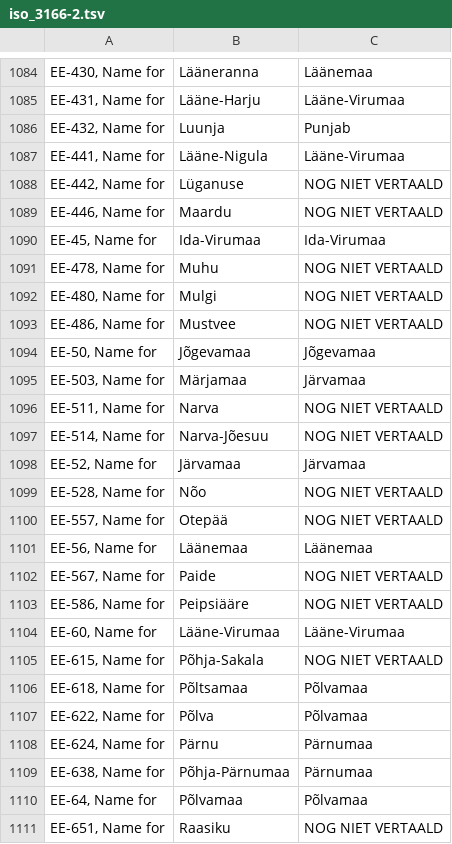
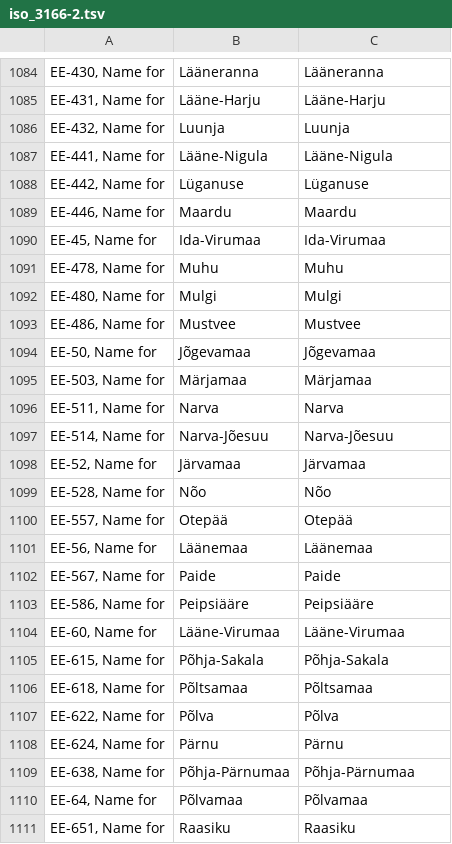
Before and after one commit to OpenTaal/opentaal-isocodes, a TSV file: tsv/iso_3166-2.tsv, drawn as a sheet; only a part is shown, gaps mark what is left out; the diff covers the shown part only; the diff names each change by its address in the sheet, - before the commit and + after, or states it on an @@ line.

```diff
--- a/tsv/iso_3166-2.tsv
+++ b/tsv/iso_3166-2.tsv
-C1084: Läänemaa
+C1084: Lääneranna
-C1085: Lääne-Virumaa
+C1085: Lääne-Harju
-C1086: Punjab
+C1086: Luunja
-C1087: Lääne-Virumaa
+C1087: Lääne-Nigula
-C1088: NOG NIET VERTAALD
+C1088: Lüganuse
-C1089: NOG NIET VERTAALD
+C1089: Maardu
-C1091: NOG NIET VERTAALD
+C1091: Muhu
-C1092: NOG NIET VERTAALD
+C1092: Mulgi
-C1093: NOG NIET VERTAALD
+C1093: Mustvee
-C1095: Järvamaa
+C1095: Märjamaa
-C1096: NOG NIET VERTAALD
+C1096: Narva
-C1097: NOG NIET VERTAALD
+C1097: Narva-Jõesuu
-C1099: NOG NIET VERTAALD
+C1099: Nõo
-C1100: NOG NIET VERTAALD
+C1100: Otepää
-C1102: NOG NIET VERTAALD
+C1102: Paide
-C1103: NOG NIET VERTAALD
+C1103: Peipsiääre
-C1105: NOG NIET VERTAALD
+C1105: Põhja-Sakala
-C1106: Põlvamaa
+C1106: Põltsamaa
-C1107: Põlvamaa
+C1107: Põlva
-C1108: Pärnumaa
+C1108: Pärnu
-C1109: Pärnumaa
+C1109: Põhja-Pärnumaa
-C1111: NOG NIET VERTAALD
+C1111: Raasiku
```
Also changed, not shown: 54 edited cells elsewhere in this file, tsv/iso_3166-1.tsv, 19 other files.
